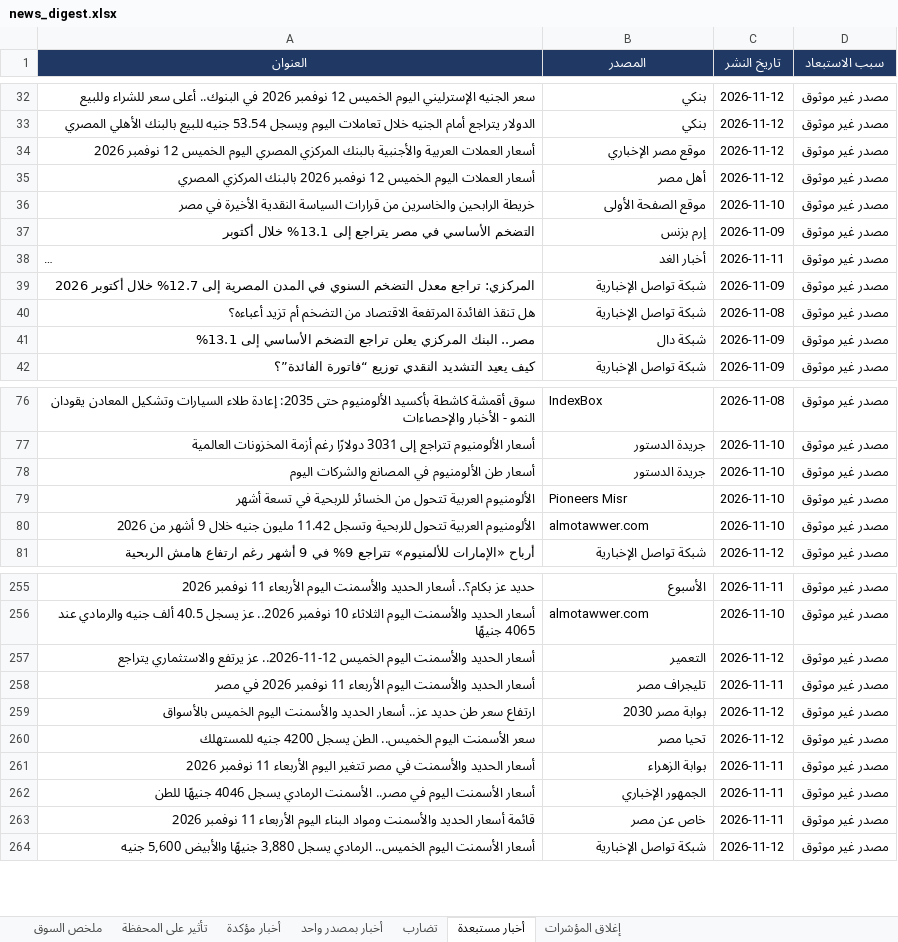
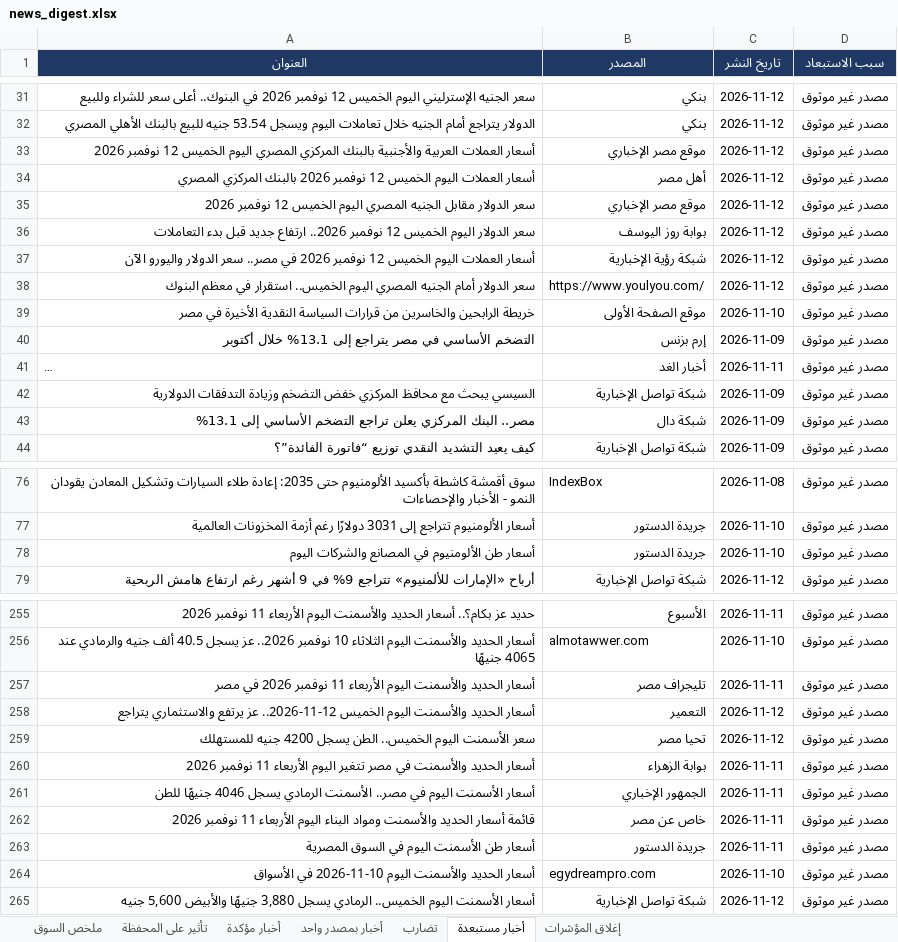
Before and after one commit to muhammadkamel900-bit/egx-data, an Excel workbook: data/news_digest.xlsx, sheet أخبار مستبعدة, drawn as a sheet; only a part is shown, gaps mark what is left out; long unchanged cells end in …; values as stored, in another font and other column widths than the file's, no borders; removed rows and columns are numbered as before the commit, all else as after; the diff covers the shown part only; the diff names each change by its address in the sheet, - before the commit and + after, or states it on an @@ line.

```diff
--- a/data/news_digest.xlsx (sheet أخبار مستبعدة)
+++ b/data/news_digest.xlsx (sheet أخبار مستبعدة)
+row 35: سعر الدولار مقابل الجنيه المصري اليوم الخميس 12 نوفمبر 2026 | موقع مصر الإخباري | 2026-11-12 | مصدر غير موثوق
+row 36: سعر الدولار اليوم الخميس 12 نوفمبر 2026.. ارتفاع جديد قبل بدء التعاملات | بوابة روز اليوسف | 2026-11-12 | مصدر غير موثوق
+row 37: أسعار العملات اليوم الخميس 12 نوفمبر 2026 في مصر.. سعر الدولار واليورو الآن | شبكة رؤية الإخبارية | 2026-11-12 | مصدر غير موثوق
+row 38: سعر الدولار أمام الجنيه المصري اليوم الخميس.. استقرار في معظم البنوك | https://www.youlyou.com/ | 2026-11-12 | مصدر غير موثوق
-A42 (العنوان): المركزي: تراجع معدل التضخم السنوي في المدن المصرية إلى 12.7% خلال أكتوبر 2026
+A42 (العنوان): السيسي يبحث مع محافظ المركزي خفض التضخم وزيادة التدفقات الدولارية
-row 40: هل تنقذ الفائدة المرتفعة الاقتصاد من التضخم أم تزيد أعباءه؟ | شبكة تواصل الإخبارية | 2026-11-08 | مصدر غير موثوق
-row 79: الألومنيوم العربية تتحول من الخسائر للربحية في تسعة أشهر | Pioneers Misr | 2026-11-10 | مصدر غير موثوق
-row 80: الألومنيوم العربية تتحول للربحية وتسجل 11.42 مليون جنيه خلال 9 أشهر من 2026 | almotawwer.com | 2026-11-10 | مصدر غير موثوق
@@ row 258 moved to row 257: أسعار الحديد والأسمنت اليوم الأربعاء 11 … @@
-row 259: ارتفاع سعر طن حديد عز.. أسعار الحديد والأسمنت اليوم الخميس بالأسواق | بوابة مصر 2030 | 2026-11-12 | مصدر غير موثوق
+row 263: أسعار طن الأسمنت اليوم في السوق المصرية | جريدة الدستور | 2026-11-11 | مصدر غير موثوق
+row 264: أسعار الحديد والأسمنت اليوم 10-11-2026 في الأسواق | egydreampro.com | 2026-11-10 | مصدر غير موثوق
```
Also changed, not shown: 9 added rows, 8 removed rows, 7 moved rows and 1 edited cell elsewhere in this sheet, sheet أخبار بمصدر واحد, sheet أخبار مؤكدة, sheet ملخص السوق, sheet تأثير على المحفظة.
